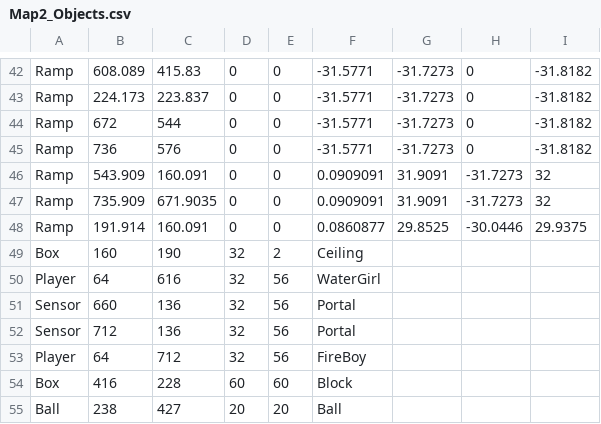
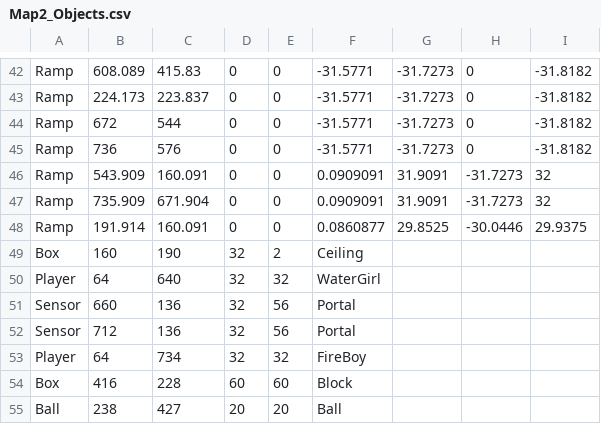
Before and after one commit to ufv-inf216/projeto-final-GuiFigueired0, a CSV file: Assets/Maps/Map2_Objects.csv, drawn as a sheet; only a part is shown, gaps mark what is left out.

```diff
--- a/Assets/Maps/Map2_Objects.csv
+++ b/Assets/Maps/Map2_Objects.csv
@@ -46,9 +46,9 @@ Ramp,736,576,0,0,-31.5771,-31.7273,0,-31.8182
 Ramp,543.909,160.091,0,0,0.0909091,31.9091,-31.7273,32
-Ramp,735.909,671.9035,0,0,0.0909091,31.9091,-31.7273,32
+Ramp,735.909,671.904,0,0,0.0909091,31.9091,-31.7273,32
 Ramp,191.914,160.091,0,0,0.0860877,29.8525,-30.0446,29.9375
 Box,160,190,32,2,Ceiling,,,
-Player,64,616,32,56,WaterGirl,,,
+Player,64,640,32,32,WaterGirl,,,
 Sensor,660,136,32,56,Portal,,,
 Sensor,712,136,32,56,Portal,,,
-Player,64,712,32,56,FireBoy,,,
+Player,64,734,32,32,FireBoy,,,
 Box,416,228,60,60,Block,,,
```
Also changed, not shown: 11 other files.
